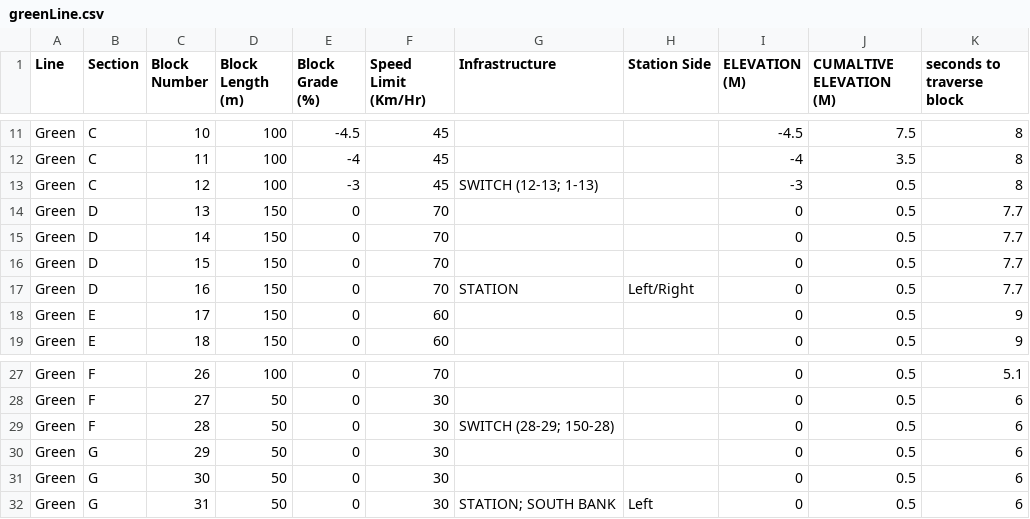
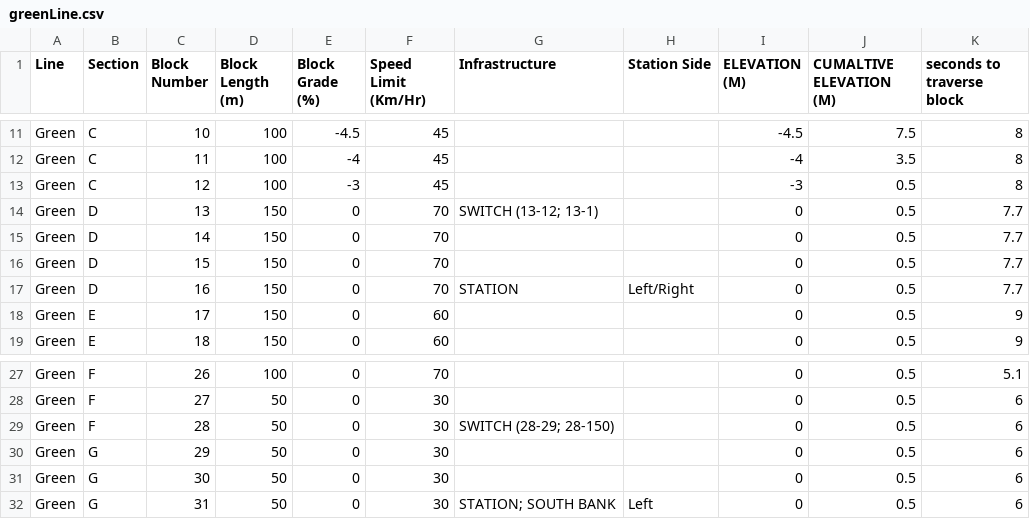
Before and after one commit to asmithie13/ECE-1140, a CSV file: Wayside_HW/greenLine.csv, drawn as a sheet; only a part is shown, gaps mark what is left out.

```diff
--- a/Wayside_HW/greenLine.csv
+++ b/Wayside_HW/greenLine.csv
@@ -12,4 +12,4 @@ Green,C,10,100,-4.5,45,,,-4.5,7.5,8
 Green,C,11,100,-4,45,,,-4,3.5,8
-Green,C,12,100,-3,45,SWITCH (12-13; 1-13),,-3,0.5,8
-Green,D,13,150,0,70,,,0,0.5,7.7
+Green,C,12,100,-3,45,,,-3,0.5,8
+Green,D,13,150,0,70,SWITCH (13-12; 13-1),,0,0.5,7.7
 Green,D,14,150,0,70,,,0,0.5,7.7
@@ -28,3 +28,3 @@ Green,F,26,100,0,70,,,0,0.5,5.1
 Green,F,27,50,0,30,,,0,0.5,6
-Green,F,28,50,0,30,SWITCH (28-29; 150-28),,0,0.5,6
+Green,F,28,50,0,30,SWITCH (28-29; 28-150),,0,0.5,6
 Green,G,29,50,0,30,,,0,0.5,6
```
Also changed, not shown: 3 other files.
